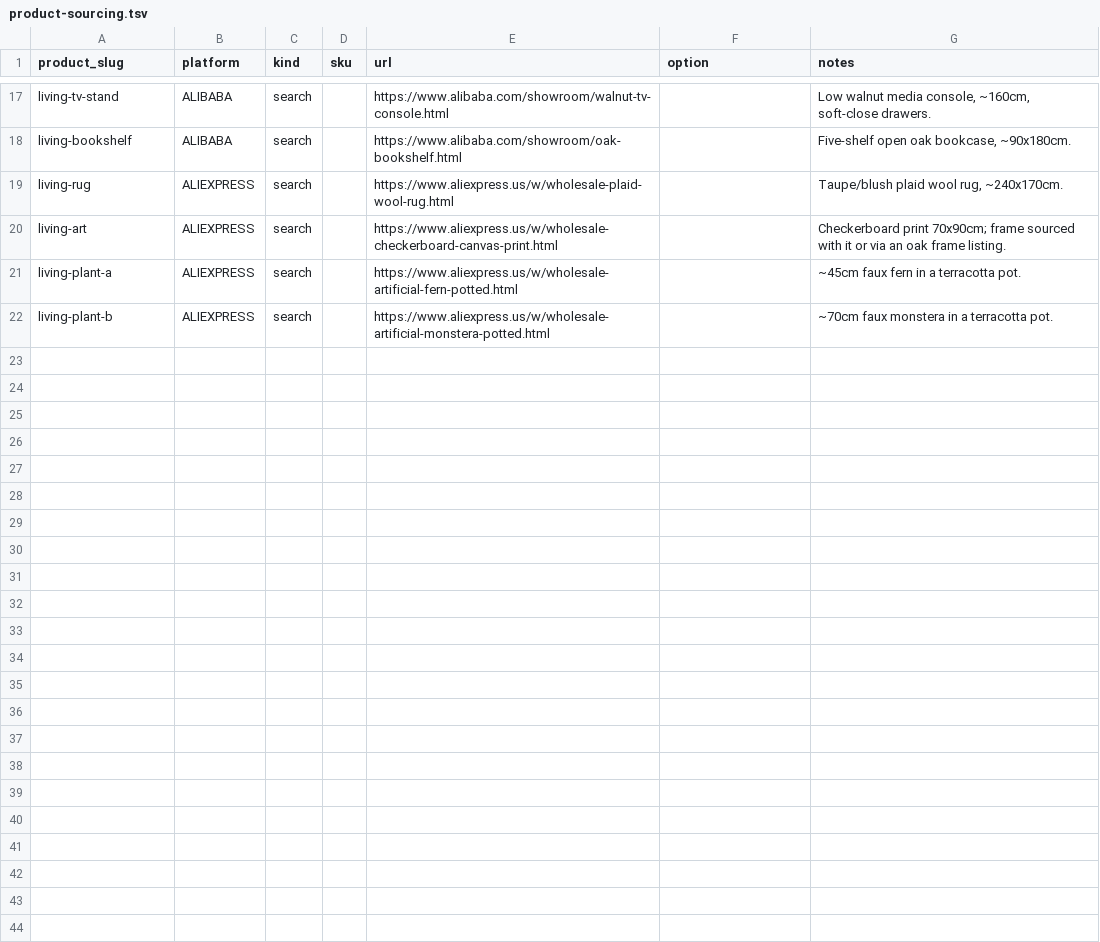
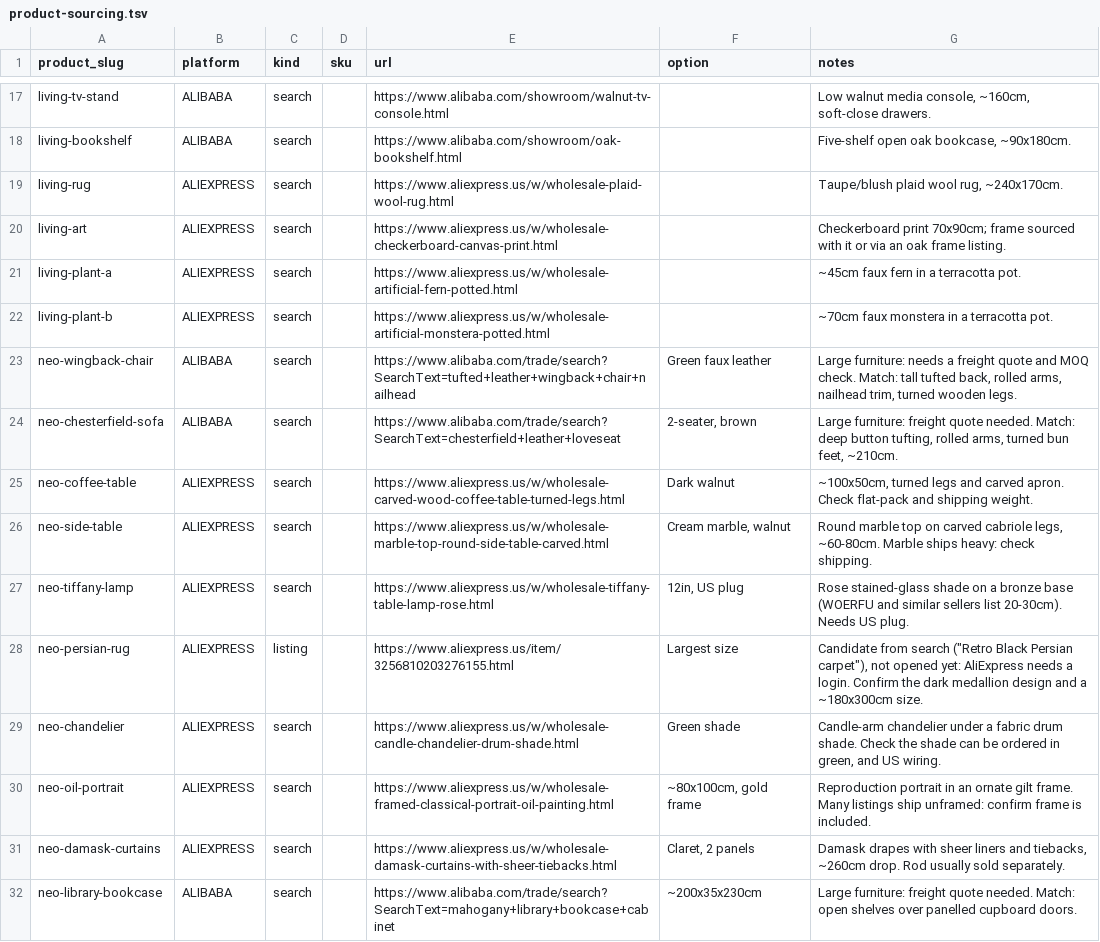
Before and after one commit to atharvclaude-oss/Chicken-Jocey, a TSV file: backend/data/product-sourcing.tsv, drawn as a sheet; only a part is shown, gaps mark what is left out; the diff names each change by its address in the sheet, - before the commit and + after, or states it on an @@ line.

```diff
--- a/backend/data/product-sourcing.tsv
+++ b/backend/data/product-sourcing.tsv
+row 23: neo-wingback-chair | ALIBABA | search |  | https://www.alibaba.com/trade/search?SearchText=tufted+leather+wingback+chair+nailhead | Green faux leather | Large furniture: needs a freight quote and MOQ check. Match: tall tufted back, rolled arms, nailhead trim, turned wooden legs.
+row 24: neo-chesterfield-sofa | ALIBABA | search |  | https://www.alibaba.com/trade/search?SearchText=chesterfield+leather+loveseat | 2-seater, brown | Large furniture: freight quote needed. Match: deep button tufting, rolled arms, turned bun feet, ~210cm.
+row 25: neo-coffee-table | ALIEXPRESS | search |  | https://www.aliexpress.us/w/wholesale-carved-wood-coffee-table-turned-legs.html | Dark walnut | ~100x50cm, turned legs and carved apron. Check flat-pack and shipping weight.
+row 26: neo-side-table | ALIEXPRESS | search |  | https://www.aliexpress.us/w/wholesale-marble-top-round-side-table-carved.html | Cream marble, walnut | Round marble top on carved cabriole legs, ~60-80cm. Marble ships heavy: check shipping.
+row 27: neo-tiffany-lamp | ALIEXPRESS | search |  | https://www.aliexpress.us/w/wholesale-tiffany-table-lamp-rose.html | 12in, US plug | Rose stained-glass shade on a bronze base (WOERFU and similar sellers list 20-30cm). Needs US plug.
+row 28: neo-persian-rug | ALIEXPRESS | listing |  | https://www.aliexpress.us/item/3256810203276155.html | Largest size | Candidate from search ("Retro Black Persian carpet"), not opened yet: AliExpress needs a login. Confirm the dark medallion design and a ~180x300cm size.
+row 29: neo-chandelier | ALIEXPRESS | search |  | https://www.aliexpress.us/w/wholesale-candle-chandelier-drum-shade.html | Green shade | Candle-arm chandelier under a fabric drum shade. Check the shade can be ordered in green, and US wiring.
+row 30: neo-oil-portrait | ALIEXPRESS | search |  | https://www.aliexpress.us/w/wholesale-framed-classical-portrait-oil-painting.html | ~80x100cm, gold frame | Reproduction portrait in an ornate gilt frame. Many listings ship unframed: confirm frame is included.
+row 31: neo-damask-curtains | ALIEXPRESS | search |  | https://www.aliexpress.us/w/wholesale-damask-curtains-with-sheer-tiebacks.html | Claret, 2 panels | Damask drapes with sheer liners and tiebacks, ~260cm drop. Rod usually sold separately.
+row 32: neo-library-bookcase | ALIBABA | search |  | https://www.alibaba.com/trade/search?SearchText=mahogany+library+bookcase+cabinet | ~200x35x230cm | Large furniture: freight quote needed. Match: open shelves over panelled cupboard doors.
```
Also changed, not shown: 27 other files.
